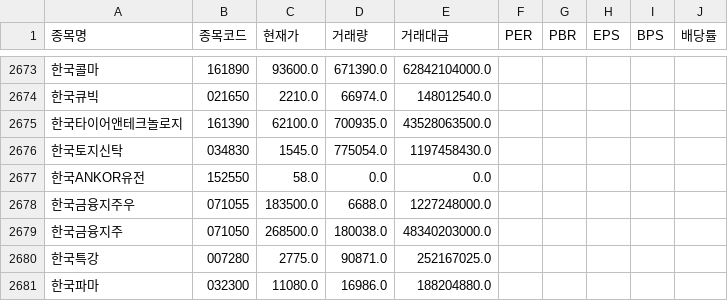
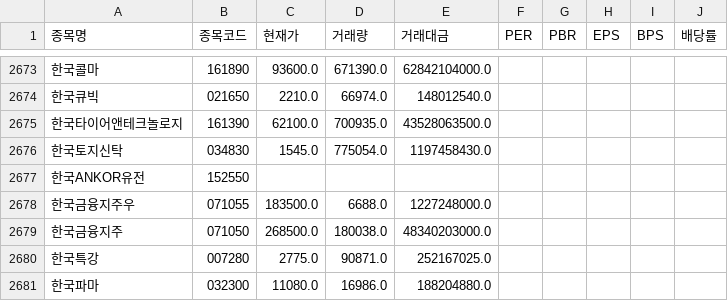
Before and after one commit to morlayo232/stock-analysis-app, a CSV file: filtered_stocks.csv, drawn as a sheet; only a part is shown, gaps mark what is left out; the diff names each change by its address in the sheet, - before the commit and + after, or states it on an @@ line.

```diff
--- a/filtered_stocks.csv
+++ b/filtered_stocks.csv
-C2677 (현재가): 58.0
+C2677 (현재가): (empty)
-D2677 (거래량): 0.0
+D2677 (거래량): (empty)
-E2677 (거래대금): 0.0
+E2677 (거래대금): (empty)
```
